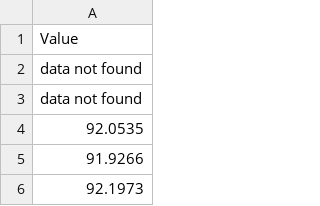
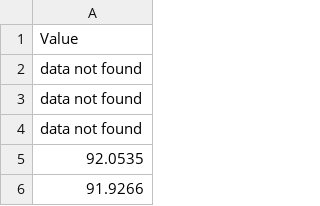
Before and after one commit to itsecd/python, a CSV file: Lab2/X_and_Y/Y.csv, drawn as a sheet; only a part is shown; the shorter side is filled out with more unchanged rows; the diff names each change by its address in the sheet, - before the commit and + after, or states it on an @@ line.

```diff
--- a/Lab2/X_and_Y/Y.csv
+++ b/Lab2/X_and_Y/Y.csv
+row 4: data not found
```
Also changed, not shown: Lab2/X_and_Y/X.csv, 6 other files.
